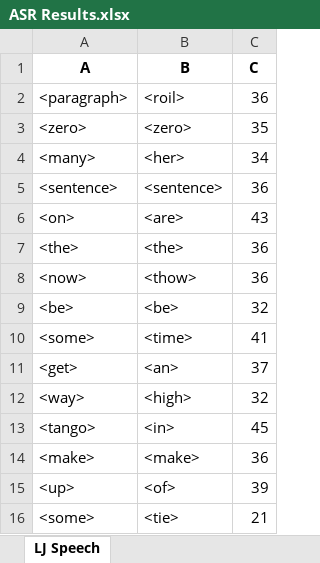
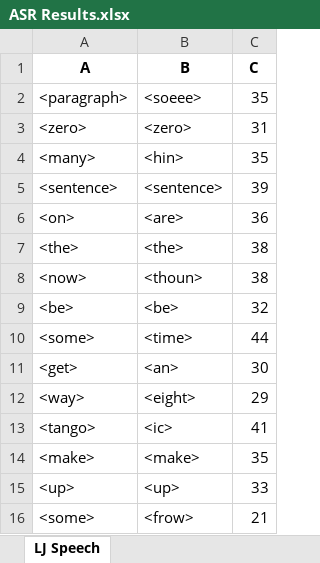
Before and after one commit to dshah1901/P4P-Transformer-ASR-for-Dysarthric-Spech, an Excel workbook: ASR Results.xlsx, sheet LJ Speech, drawn as a sheet; values as stored, in another font and other column widths than the file's, no borders; removed rows and columns are numbered as before the commit, all else as after; the diff names each change by its address in the sheet, - before the commit and + after, or states it on an @@ line.

```diff
--- a/ASR Results.xlsx (sheet LJ Speech)
+++ b/ASR Results.xlsx (sheet LJ Speech)
-row 2: <paragraph> | <roil> | 36
+row 2: <paragraph> | <soeee> | 35
-C3 (C): 35
+C3 (C): 31
-row 4: <many> | <her> | 34
+row 4: <many> | <hin> | 35
-C5 (C): 36
+C5 (C): 39
-C6 (C): 43
+C6 (C): 36
-C7 (C): 36
+C7 (C): 38
-row 8: <now> | <thow> | 36
+row 8: <now> | <thoun> | 38
-C10 (C): 41
+C10 (C): 44
-C11 (C): 37
+C11 (C): 30
-row 12: <way> | <high> | 32
-row 13: <tango> | <in> | 45
+row 12: <way> | <eight> | 29
+row 13: <tango> | <ic> | 41
-C14 (C): 36
+C14 (C): 35
-row 15: <up> | <of> | 39
+row 15: <up> | <up> | 33
-B16 (B): <tie>
+B16 (B): <frow>
```
Also changed, not shown: Epoch Accuracy.xlsx, 4 other files.
